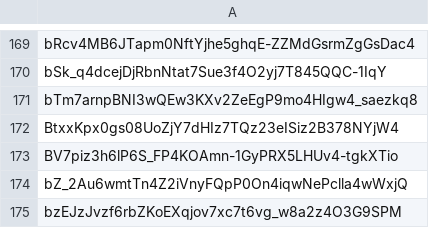
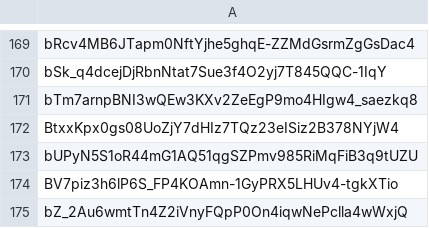
Before and after one commit to Jonny-Ringo/the_eye_of_AO, a CSV file: data/dev-addresses.csv, drawn as a sheet; only a part is shown, gaps mark what is left out; the shorter side is filled out with more unchanged rows.

Commit message:
📥 Updated developer address list

```diff
--- a/data/dev-addresses.csv
+++ b/data/dev-addresses.csv
@@ -172,2 +172,3 @@ bTm7arnpBNI3wQEw3KXv2ZeEgP9mo4HIgw4_saezkq8
 BtxxKpx0gs08UoZjY7dHIz7TQz23eISiz2B378NYjW4
+bUPyN5S1oR44mG1AQ51qgSZPmv985RiMqFiB3q9tUZU
 BV7piz3h6lP6S_FP4KOAmn-1GyPRX5LHUv4-tgkXTio
```
